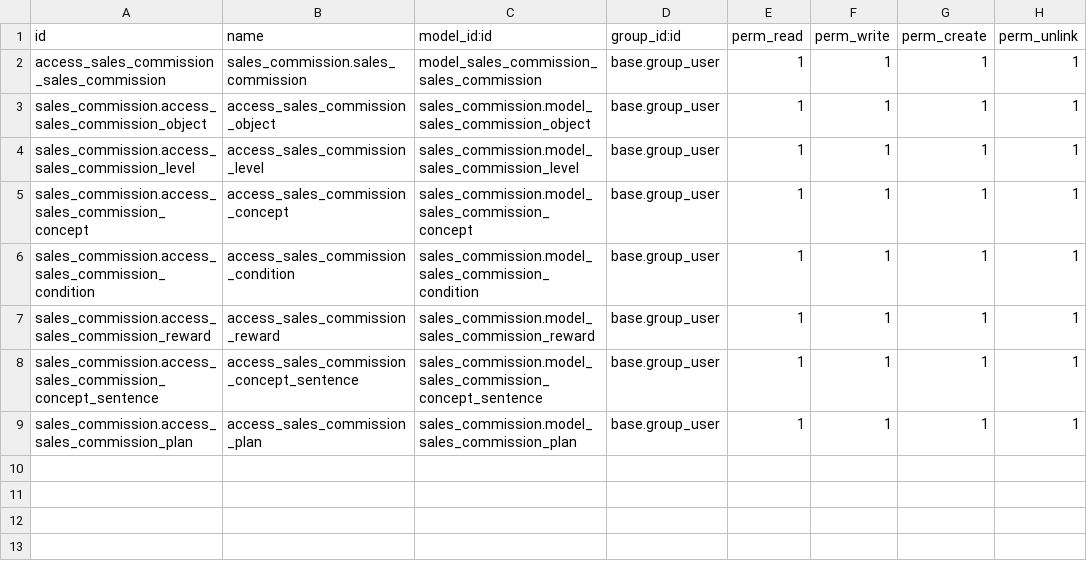
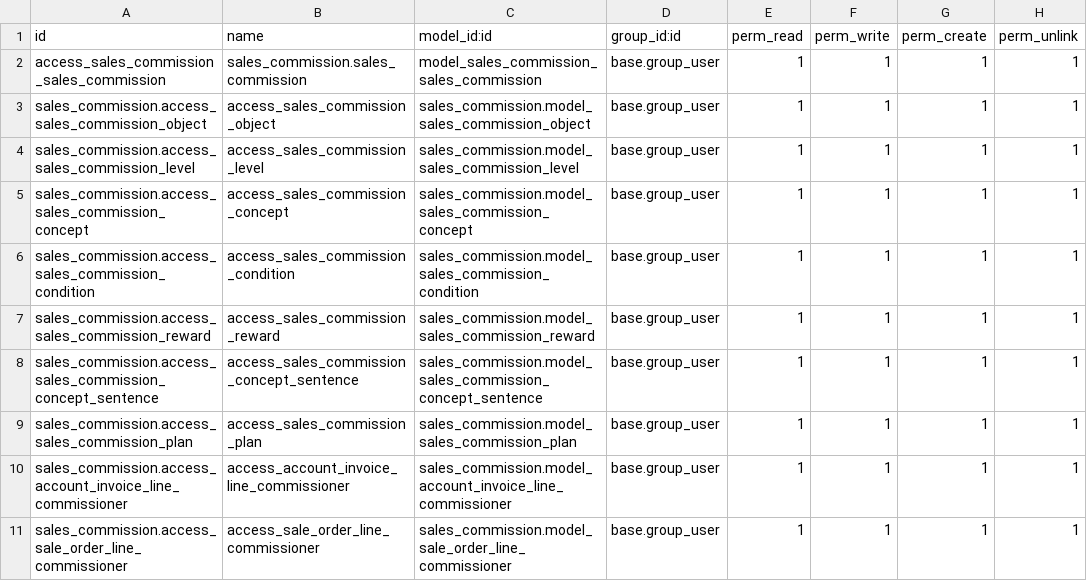
Before and after one commit to diegofdoruiz/sales_commission, a CSV file: security/ir.model.access.csv, drawn as a sheet.

```diff
--- a/security/ir.model.access.csv
+++ b/security/ir.model.access.csv
@@ -9 +9,3 @@ sales_commission.access_sales_commission_concept_sentence,access_sales_commissio
 sales_commission.access_sales_commission_plan,access_sales_commission_plan,sales_commission.model_sales_commission_plan,base.group_user,1,1,1,1
+sales_commission.access_account_invoice_line_commissioner,access_account_invoice_line_commissioner,sales_commission.model_account_invoice_line_commissioner,base.group_user,1,1,1,1
+sales_commission.access_sale_order_line_commissioner,access_sale_order_line_commissioner,sales_commission.model_sale_order_line_commissioner,base.group_user,1,1,1,1
```
Also changed, not shown: 15 other files.
